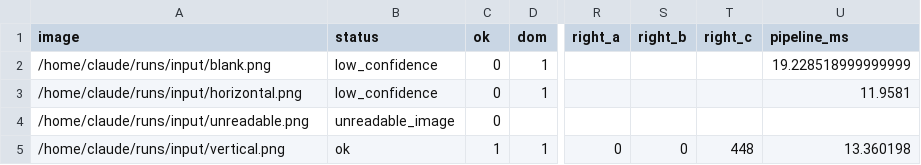
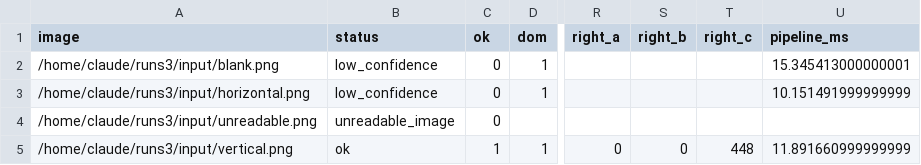
Before and after one commit to hsieh5737/BLSF-Lane-Detection, a CSV file: evidence/validation/smoke_with/predictions.csv, drawn as a sheet; only a part is shown, gaps mark what is left out; the diff names each change by its address in the sheet, - before the commit and + after, or states it on an @@ line.

```diff
--- a/evidence/validation/smoke_with/predictions.csv
+++ b/evidence/validation/smoke_with/predictions.csv
-A2 (image): /home/claude/runs/input/blank.png
+A2 (image): /home/claude/runs3/input/blank.png
-U2 (pipeline_ms): 19.228518999999999
+U2 (pipeline_ms): 15.345413000000001
-A3 (image): /home/claude/runs/input/horizontal.png
+A3 (image): /home/claude/runs3/input/horizontal.png
-U3 (pipeline_ms): 11.9581
+U3 (pipeline_ms): 10.151491999999999
-A4 (image): /home/claude/runs/input/unreadable.png
+A4 (image): /home/claude/runs3/input/unreadable.png
-A5 (image): /home/claude/runs/input/vertical.png
+A5 (image): /home/claude/runs3/input/vertical.png
-U5 (pipeline_ms): 13.360198
+U5 (pipeline_ms): 11.891660999999999
```
Also changed, not shown: evidence/validation/smoke_without/predictions.csv, 13 other files.
